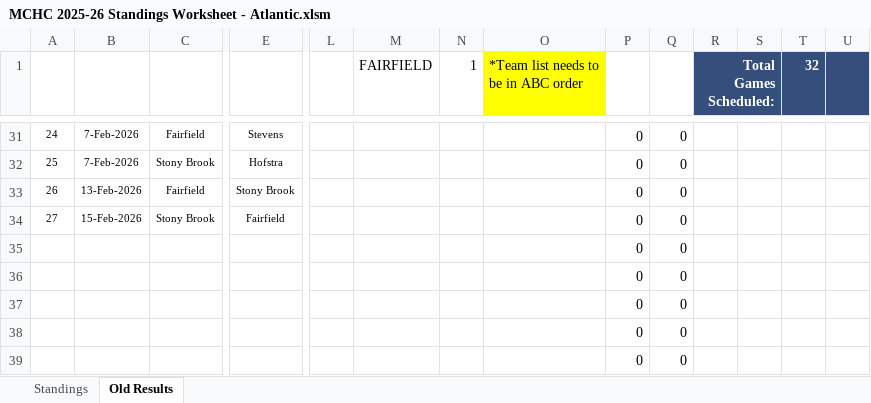
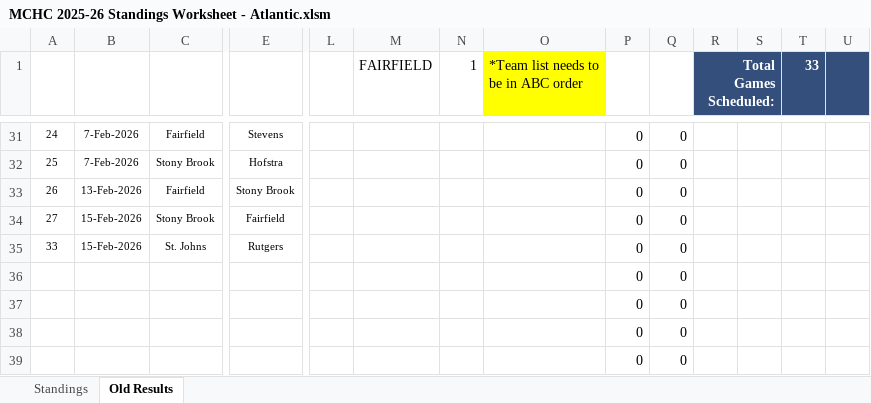
Before and after one commit to michael-m-casserly/methockey, an Excel workbook: DataFiles/MCHC 2025-26 Standings Worksheet - Atlantic.xlsm, sheet Old Results, drawn as a sheet; only a part is shown, gaps mark what is left out; values as stored, in another font and other column widths than the file's, no borders; removed rows and columns are numbered as before the commit, all else as after; rows hold the shown columns only; the diff names each change by its address in the sheet, - before the commit and + after, or states it on an @@ line.

```diff
--- a/DataFiles/MCHC 2025-26 Standings Worksheet - Atlantic.xlsm (sheet Old Results)
+++ b/DataFiles/MCHC 2025-26 Standings Worksheet - Atlantic.xlsm (sheet Old Results)
-T1: 32
+T1: 33
-row 35:  |  |  |  |  |  |  |  | 0 | 0
+row 35: 33 | 15-Feb-2026 | St. Johns | Rutgers |  |  |  |  | 0 | 0
```
Also changed, not shown: sheet Standings, 3 other files.
